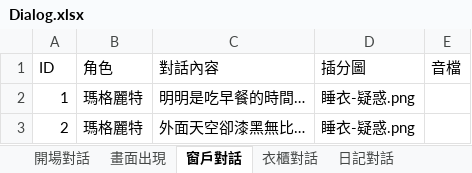
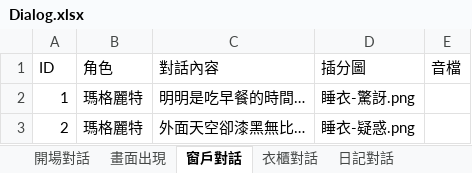
Before and after one commit to YUHAN9302/six, an Excel workbook: Assets/StreamingAssets/Dialog.xlsx, sheet 窗戶對話, drawn as a sheet; values as stored, in another font and other column widths than the file's, no borders; the diff names each change by its address in the sheet, - before the commit and + after, or states it on an @@ line.

```diff
--- a/Assets/StreamingAssets/Dialog.xlsx (sheet 窗戶對話)
+++ b/Assets/StreamingAssets/Dialog.xlsx (sheet 窗戶對話)
-D2 (插分圖): 睡衣-疑惑.png
+D2 (插分圖): 睡衣-驚訝.png
```
Also changed, not shown: sheet 開門對話, sheet 開場對話, 8 other files.
